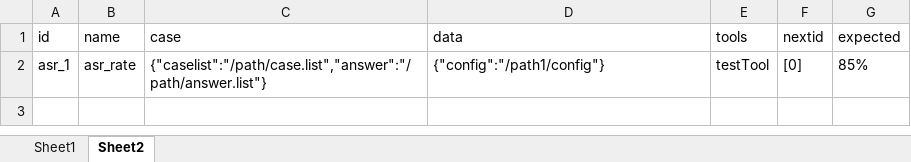
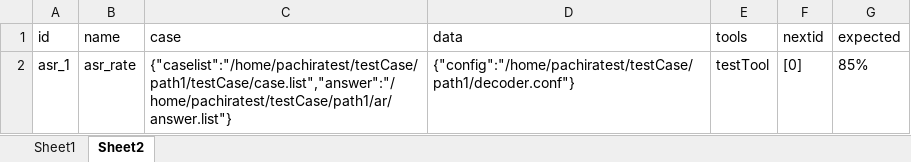
Before and after one commit to swlim5427/testFrame, an Excel workbook: testcase/testCase.xlsx, sheet Sheet2, drawn as a sheet; values as stored, in another font and other column widths than the file's, no borders; the diff names each change by its address in the sheet, - before the commit and + after, or states it on an @@ line.

```diff
--- a/testcase/testCase.xlsx (sheet Sheet2)
+++ b/testcase/testCase.xlsx (sheet Sheet2)
-C2 (case): {"caselist":"/path/case.list","answer":"/path/answer.list"}
+C2 (case): {"caselist":"/home/pachiratest/testCase/path1/testCase/case.list","answer":"/home/pachiratest/testCase/path1/ar/answer.list"}
-D2 (data): {"config":"/path1/config"}
+D2 (data): {"config":"/home/pachiratest/testCase/path1/decoder.conf"}
```
Also changed, not shown: sheet Sheet1.
